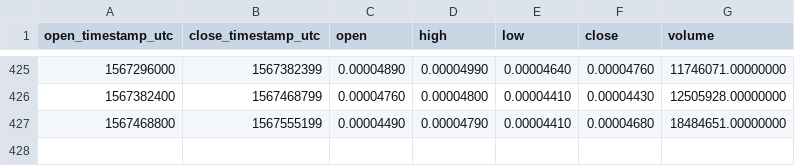
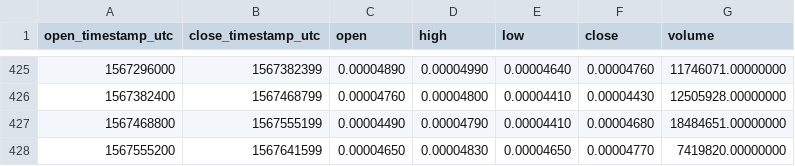
Before and after one commit to cryptobigbro/binance-MFTBNB, a CSV file: binance-MFTBNB-1d.csv, drawn as a sheet; only a part is shown, gaps mark what is left out.

```diff
--- a/binance-MFTBNB-1d.csv
+++ b/binance-MFTBNB-1d.csv
@@ -427 +427,2 @@ open_timestamp_utc,close_timestamp_utc,open,high,low,close,volume
 1567468800,1567555199,0.00004490,0.00004790,0.00004410,0.00004680,18484651.00000000
+1567555200,1567641599,0.00004650,0.00004830,0.00004650,0.00004770,7419820.00000000
```
Also changed, not shown: binance-MFTBNB-1h.csv, binance-MFTBNB-1w.csv.
